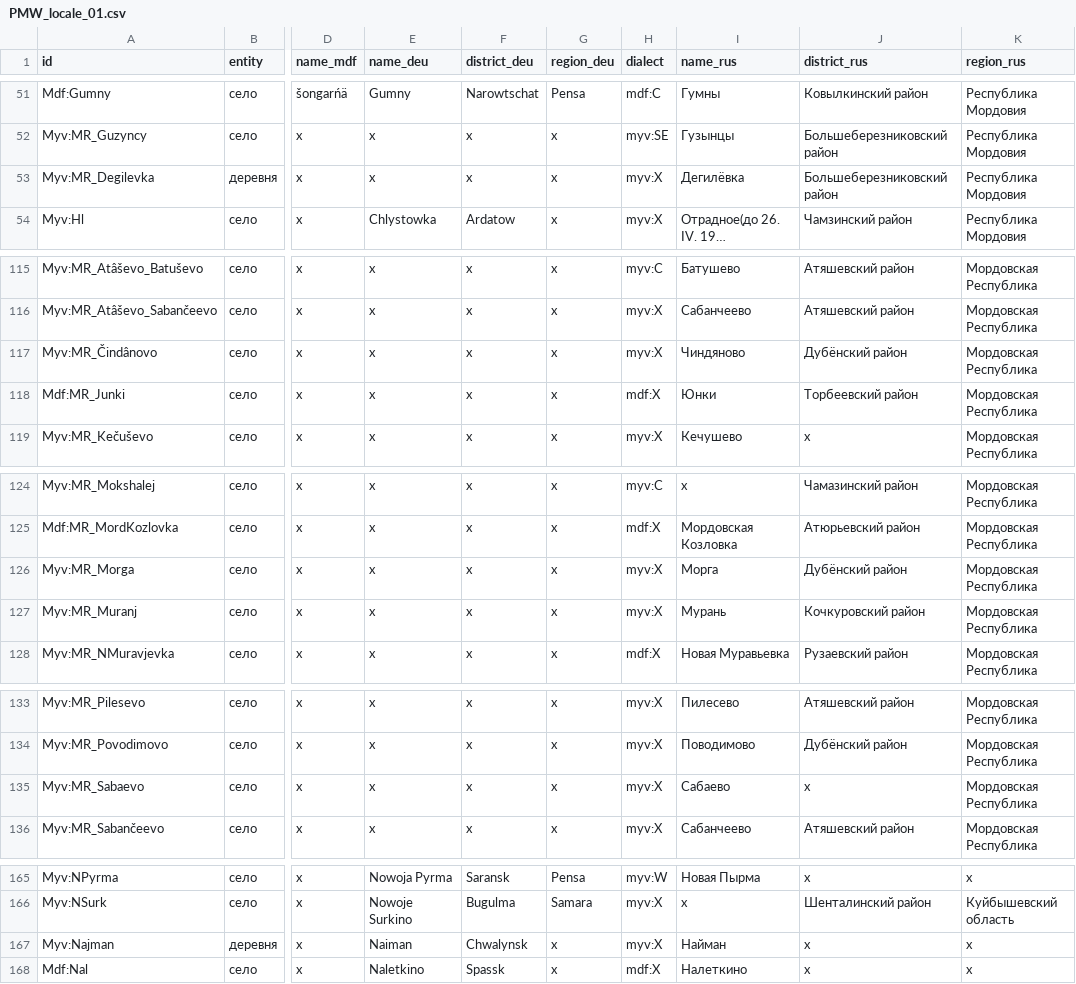
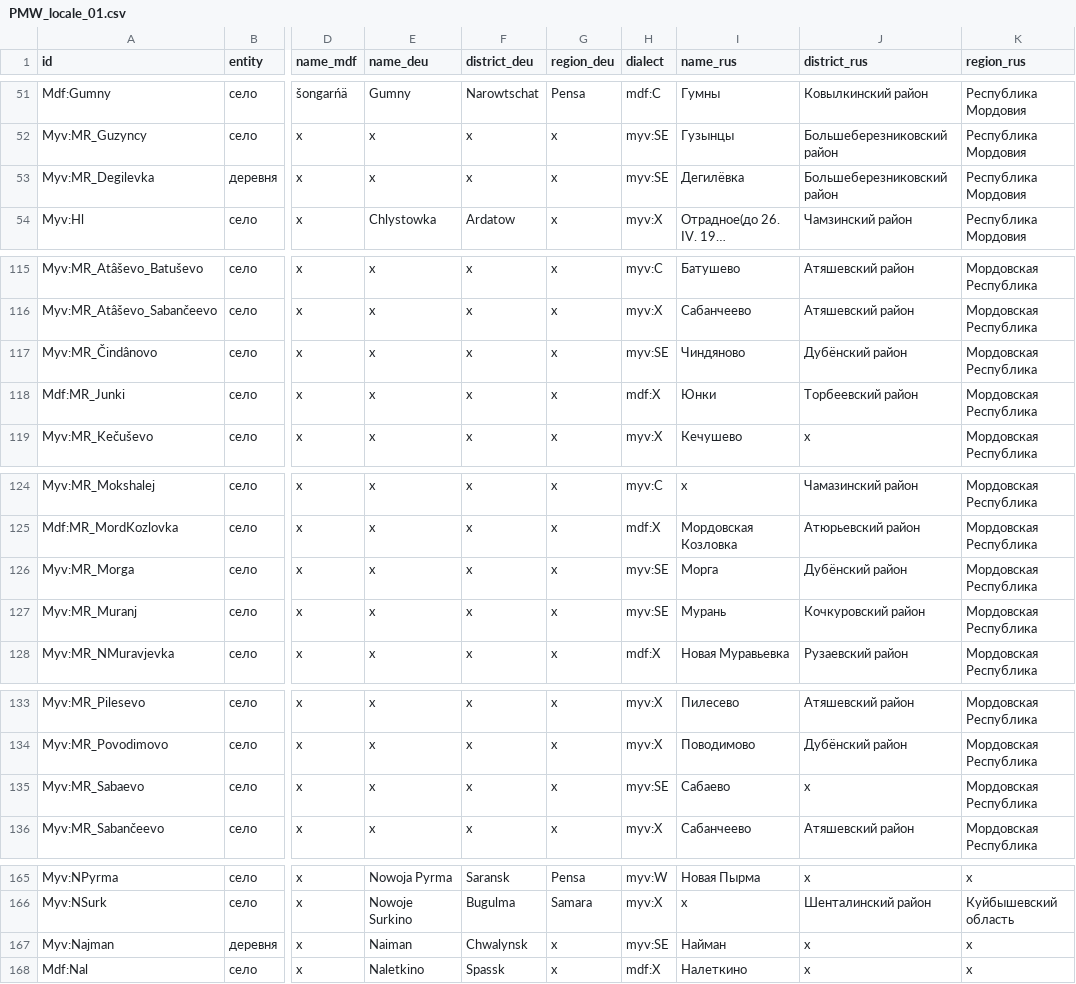
Before and after one commit to rueter/Mordvin-Varieties, a CSV file: PMW_locale_01.csv, drawn as a sheet; only a part is shown, gaps mark what is left out; long unchanged cells end in …; the diff covers the shown part only; the diff names each change by its address in the sheet, - before the commit and + after, or states it on an @@ line.

Commit message:
Update PMW_locale_01.csv
More myv:SE

```diff
--- a/PMW_locale_01.csv
+++ b/PMW_locale_01.csv
-H53 (dialect): myv:X
+H53 (dialect): myv:SE
-H117 (dialect): myv:X
+H117 (dialect): myv:SE
-H126:H127 (dialect): myv:X
+H126:H127 (dialect): myv:SE
-H135 (dialect): myv:X
+H135 (dialect): myv:SE
-H167 (dialect): myv:X
+H167 (dialect): myv:SE
```
Also changed, not shown: 1 edited cell elsewhere in this file.
